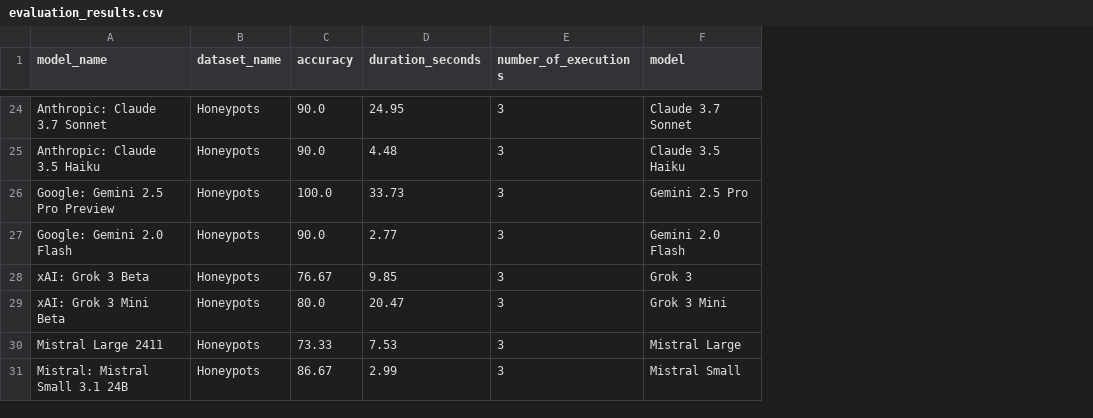
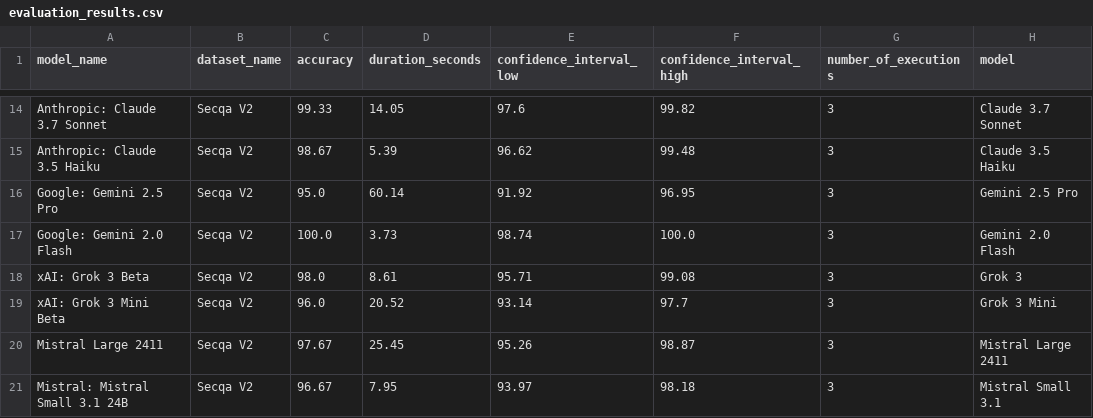
Before and after one commit to Silva137/LLMSentinel, a CSV file: code/evaluation/evaluation_results.csv, drawn as a sheet; only a part is shown, gaps mark what is left out; removed rows and columns are numbered as before the commit, all else as after; the diff covers the shown part only; the diff names each change by its address in the sheet, - before the commit and + after, or states it on an @@ line.

Commit message:
Confidence interval in backend; latency comparision openrouter; graphs upda

```diff
--- a/code/evaluation/evaluation_results.csv
+++ b/code/evaluation/evaluation_results.csv
+column E (confidence_interval_low), rows 14-15: 97.6 | 96.62; rows 17-21: 98.74 | 95.71 | 93.14 | 95.26 | 93.97
+column F (confidence_interval_high), rows 14-15: 99.82 | 99.48; rows 17-21: 100.0 | 99.08 | 97.7 | 98.87 | 98.18
-B14:B15 (dataset_name): Honeypots
+B14:B15 (dataset_name): Secqa V2
-C14 (accuracy): 90.0
+C14 (accuracy): 99.33
-D14 (duration_seconds): 24.95
+D14 (duration_seconds): 14.05
-C15 (accuracy): 90.0
+C15 (accuracy): 98.67
-D15 (duration_seconds): 4.48
+D15 (duration_seconds): 5.39
-row 26: Google: Gemini 2.5 Pro Preview | Honeypots | 100.0 | 33.73 | 3 | Gemini 2.5 Pro
+row 16: Google: Gemini 2.5 Pro | Secqa V2 | 95.0 | 60.14 | 91.92 | 96.95 | 3 | Gemini 2.5 Pro
-B17:B21 (dataset_name): Honeypots
+B17:B21 (dataset_name): Secqa V2
-C17 (accuracy): 90.0
+C17 (accuracy): 100.0
-D17 (duration_seconds): 2.77
+D17 (duration_seconds): 3.73
-C18 (accuracy): 76.67
+C18 (accuracy): 98.0
-D18 (duration_seconds): 9.85
+D18 (duration_seconds): 8.61
-C19 (accuracy): 80.0
+C19 (accuracy): 96.0
-D19 (duration_seconds): 20.47
+D19 (duration_seconds): 20.52
-C20 (accuracy): 73.33
+C20 (accuracy): 97.67
-D20 (duration_seconds): 7.53
+D20 (duration_seconds): 25.45
-H20 (model): Mistral Large
+H20 (model): Mistral Large 2411
-C21 (accuracy): 86.67
+C21 (accuracy): 96.67
-D21 (duration_seconds): 2.99
+D21 (duration_seconds): 7.95
-H21 (model): Mistral Small
+H21 (model): Mistral Small 3.1
```
Also changed, not shown: 1 added row, 11 removed rows and 34 edited cells elsewhere in this file, 29 other files.
